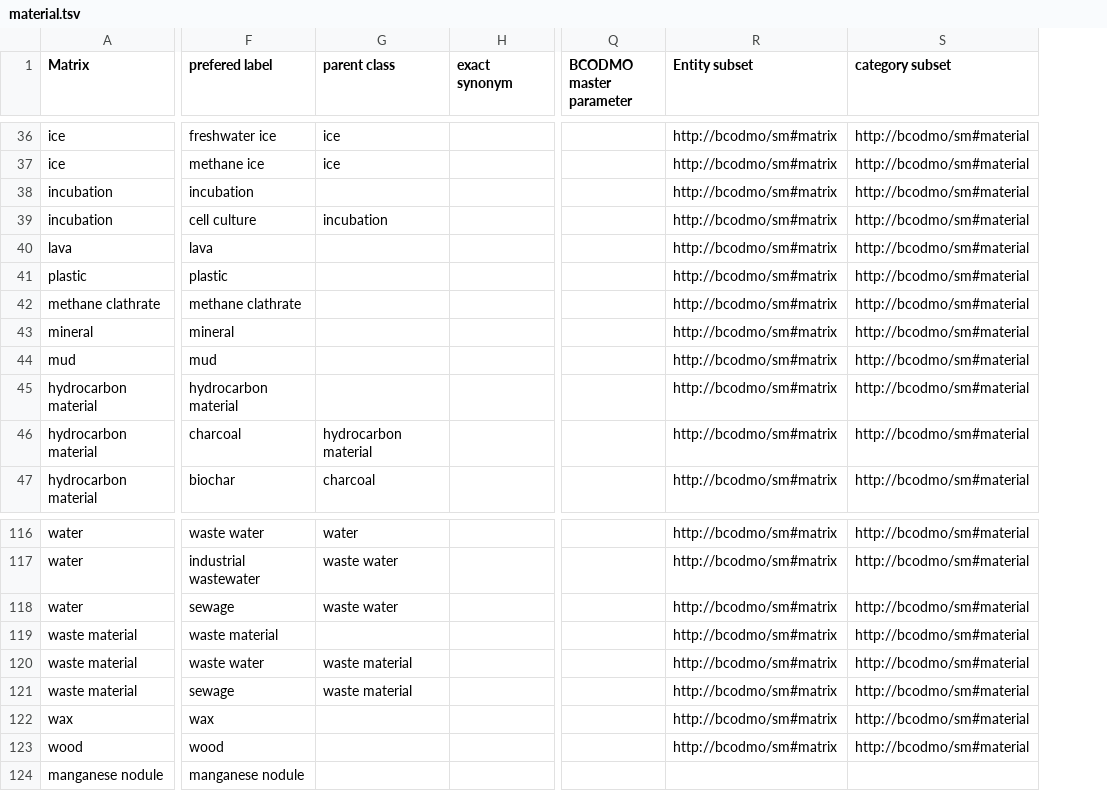
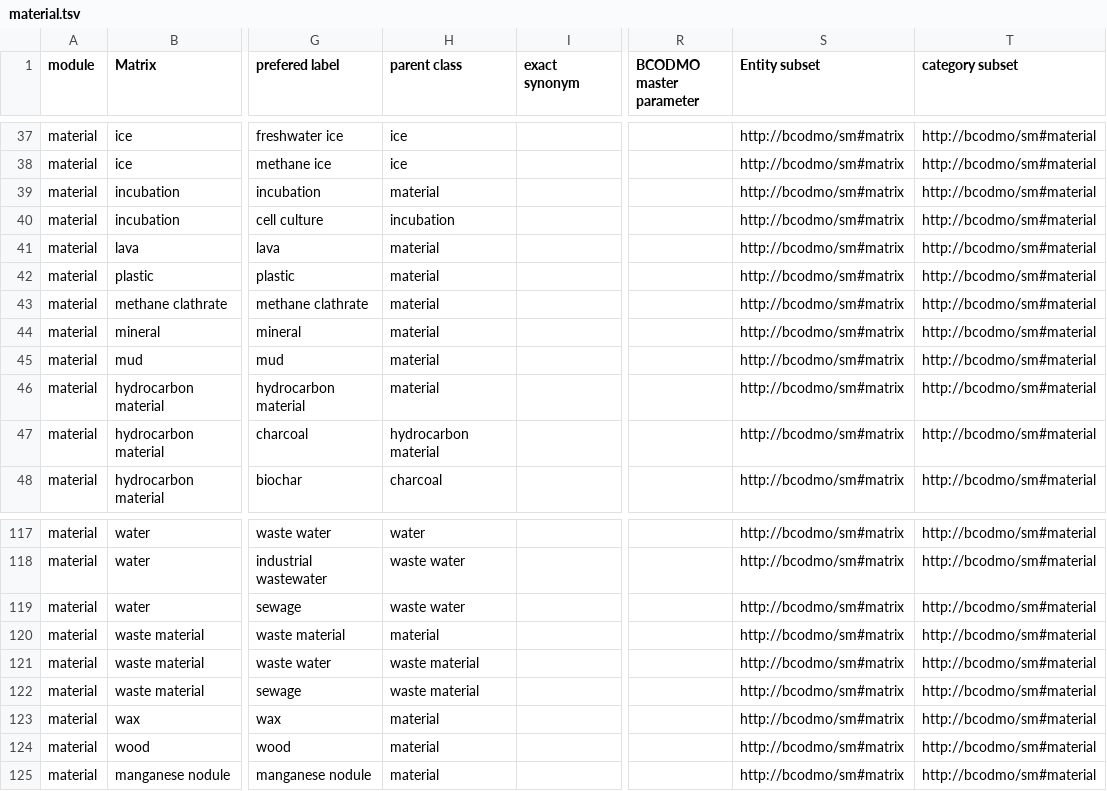
Before and after one commit to BCODMO/bcodmont, a TSV file: src/ontology/BCODMO_SM/matrix/robot_templates/material.tsv, drawn as a sheet; only a part is shown, gaps mark what is left out; addresses are those after the commit; the diff covers the shown part only; the diff names each change by its address in the sheet, - before the commit and + after, or states it on an @@ line.

Commit message:
Add root node for matrix module

```diff
--- a/src/ontology/BCODMO_SM/matrix/robot_templates/material.tsv
+++ b/src/ontology/BCODMO_SM/matrix/robot_templates/material.tsv
+column A (module), rows 37-48: all material; rows 117-125: all material
-H39 (parent class): (empty)
+H39 (parent class): material
-H41:H46 (parent class): (empty)
+H41:H46 (parent class): material
-H120 (parent class): (empty)
+H120 (parent class): material
-H123:H125 (parent class): (empty)
+H123:H125 (parent class): material
-S125 (Entity subset): (empty)
+S125 (Entity subset): http://bcodmo/sm#matrix
-T125 (category subset): (empty)
+T125 (category subset): http://bcodmo/sm#material
```
Also changed, not shown: 1 added row and 22 edited cells elsewhere in this file, 1 other file.
